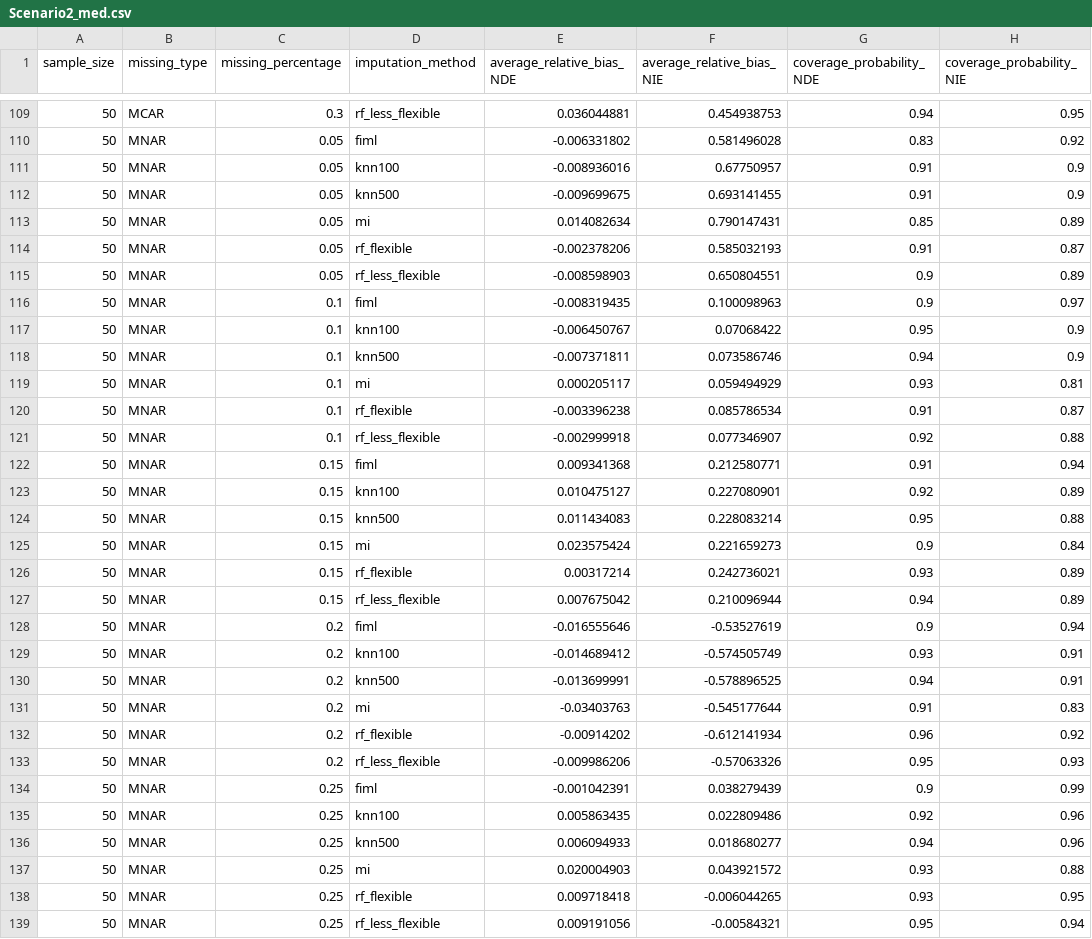
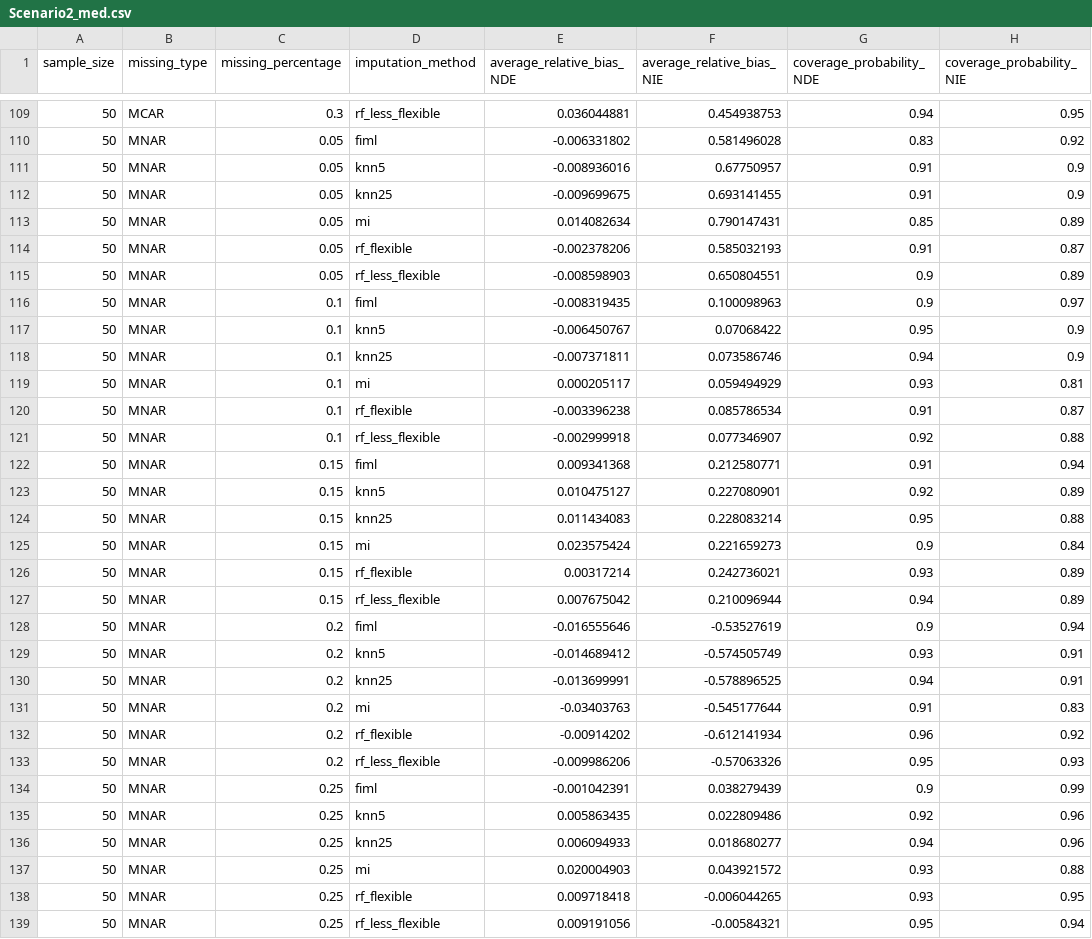
Before and after one commit to Blueeyes27/Missing-Value-Imputation-in-Causal-Inference, a CSV file: Scenario2_med.csv, drawn as a sheet; only a part is shown, gaps mark what is left out; the diff covers the shown part only.

Commit message:
Update Scenario2_med.csv

```diff
--- a/Scenario2_med.csv
+++ b/Scenario2_med.csv
@@ -110,4 +110,4 @@ sample_size,missing_type,missing_percentage,imputation_method,average_relative_b
 50,MNAR,0.05,fiml,-0.006331802,0.581496028,0.83,0.92,
-50,MNAR,0.05,knn100,-0.008936016,0.67750957,0.91,0.9,
-50,MNAR,0.05,knn500,-0.009699675,0.693141455,0.91,0.9,
+50,MNAR,0.05,knn5,-0.008936016,0.67750957,0.91,0.9,
+50,MNAR,0.05,knn25,-0.009699675,0.693141455,0.91,0.9,
 50,MNAR,0.05,mi,0.014082634,0.790147431,0.85,0.89,
@@ -116,4 +116,4 @@ sample_size,missing_type,missing_percentage,imputation_method,average_relative_b
 50,MNAR,0.1,fiml,-0.008319435,0.100098963,0.9,0.97,
-50,MNAR,0.1,knn100,-0.006450767,0.07068422,0.95,0.9,
-50,MNAR,0.1,knn500,-0.007371811,0.073586746,0.94,0.9,
+50,MNAR,0.1,knn5,-0.006450767,0.07068422,0.95,0.9,
+50,MNAR,0.1,knn25,-0.007371811,0.073586746,0.94,0.9,
 50,MNAR,0.1,mi,0.000205117,0.059494929,0.93,0.81,
@@ -122,4 +122,4 @@ sample_size,missing_type,missing_percentage,imputation_method,average_relative_b
 50,MNAR,0.15,fiml,0.009341368,0.212580771,0.91,0.94,
-50,MNAR,0.15,knn100,0.010475127,0.227080901,0.92,0.89,
-50,MNAR,0.15,knn500,0.011434083,0.228083214,0.95,0.88,
+50,MNAR,0.15,knn5,0.010475127,0.227080901,0.92,0.89,
+50,MNAR,0.15,knn25,0.011434083,0.228083214,0.95,0.88,
 50,MNAR,0.15,mi,0.023575424,0.221659273,0.9,0.84,
@@ -128,4 +128,4 @@ sample_size,missing_type,missing_percentage,imputation_method,average_relative_b
 50,MNAR,0.2,fiml,-0.016555646,-0.53527619,0.9,0.94,
-50,MNAR,0.2,knn100,-0.014689412,-0.574505749,0.93,0.91,
-50,MNAR,0.2,knn500,-0.013699991,-0.578896525,0.94,0.91,
+50,MNAR,0.2,knn5,-0.014689412,-0.574505749,0.93,0.91,
+50,MNAR,0.2,knn25,-0.013699991,-0.578896525,0.94,0.91,
 50,MNAR,0.2,mi,-0.03403763,-0.545177644,0.91,0.83,
@@ -134,4 +134,4 @@ sample_size,missing_type,missing_percentage,imputation_method,average_relative_b
 50,MNAR,0.25,fiml,-0.001042391,0.038279439,0.9,0.99,
-50,MNAR,0.25,knn100,0.005863435,0.022809486,0.92,0.96,
-50,MNAR,0.25,knn500,0.006094933,0.018680277,0.94,0.96,
+50,MNAR,0.25,knn5,0.005863435,0.022809486,0.92,0.96,
+50,MNAR,0.25,knn25,0.006094933,0.018680277,0.94,0.96,
 50,MNAR,0.25,mi,0.020004903,0.043921572,0.93,0.88,
```
Also changed, not shown: 2 edited cells elsewhere in this file.
